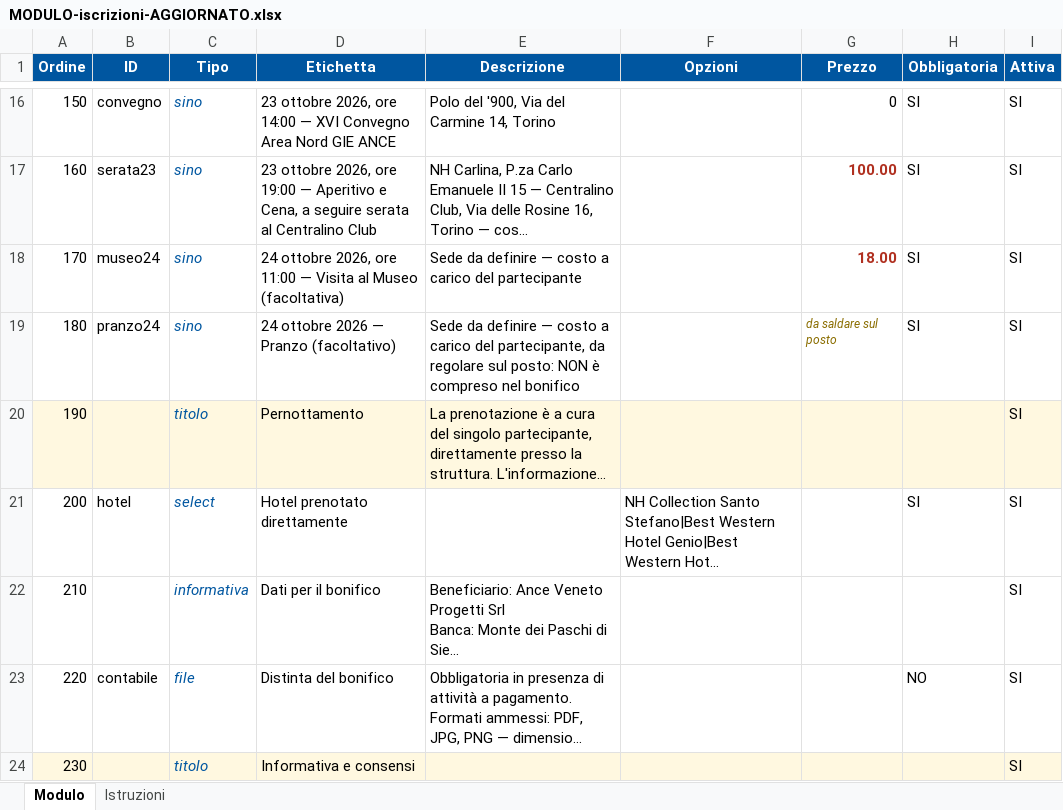
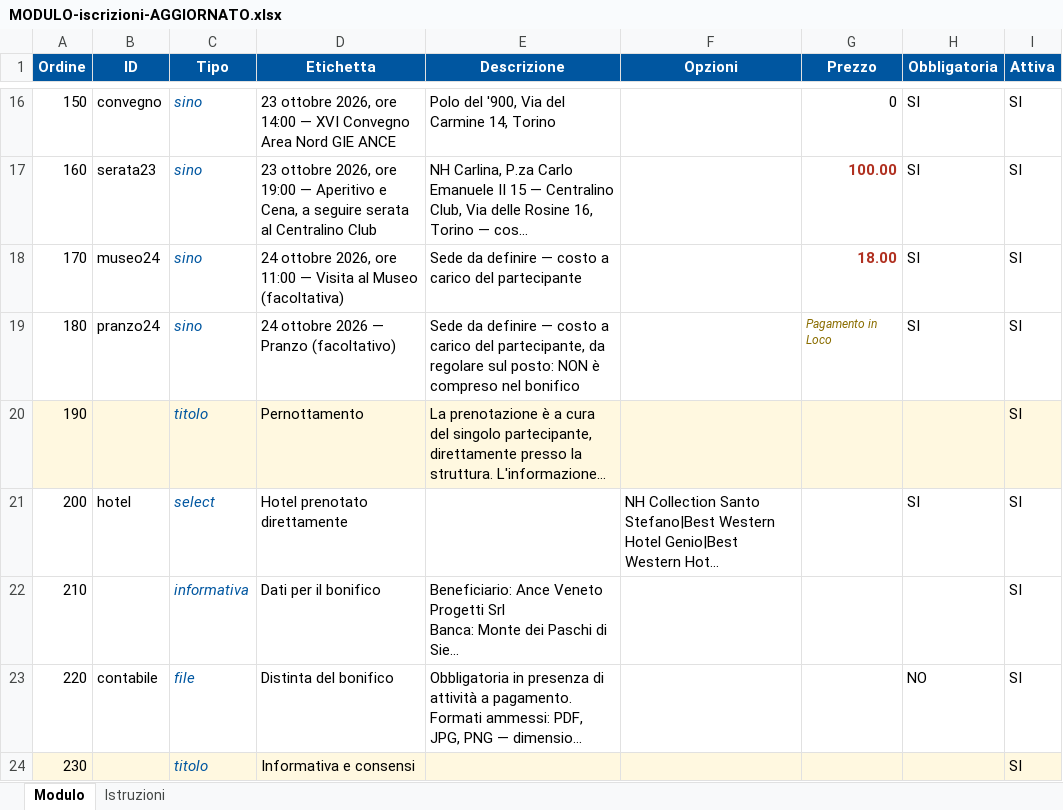
Before and after one commit to poggig1971/ancegiovaniareanord2026, an Excel workbook: MODULO-iscrizioni-AGGIORNATO.xlsx, sheet Modulo, drawn as a sheet; only a part is shown, gaps mark what is left out; long unchanged cells end in …; values as stored, in another font and other column widths than the file's, no borders; the diff names each change by its address in the sheet, - before the commit and + after, or states it on an @@ line.

Commit message:
Modulo iscrizioni: data e prezzo in bianco, scelte in linea, pagamento in loco

```diff
--- a/MODULO-iscrizioni-AGGIORNATO.xlsx (sheet Modulo)
+++ b/MODULO-iscrizioni-AGGIORNATO.xlsx (sheet Modulo)
-G19 (Prezzo): da saldare sul posto
+G19 (Prezzo): Pagamento in Loco
```
Also changed, not shown: sheet Istruzioni, 5 other files.
